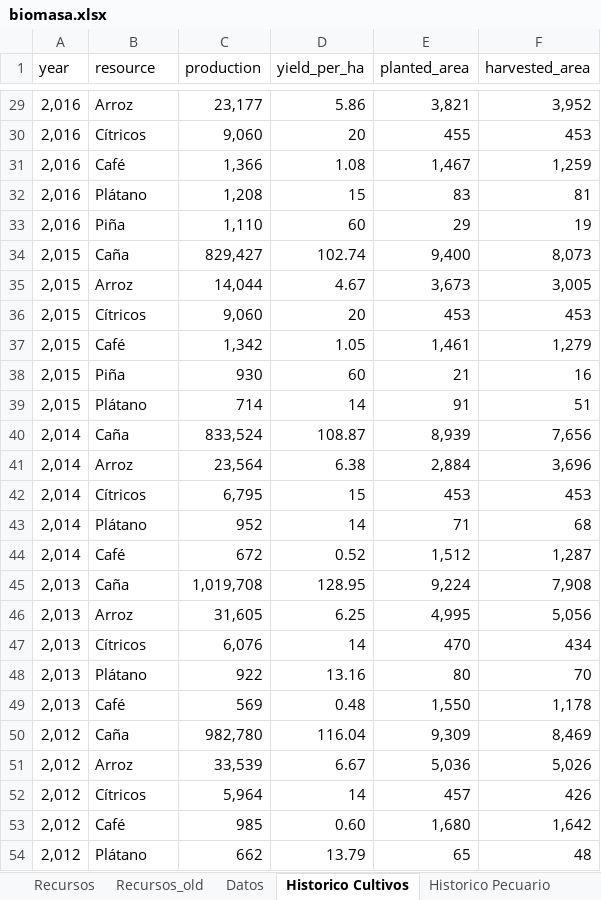
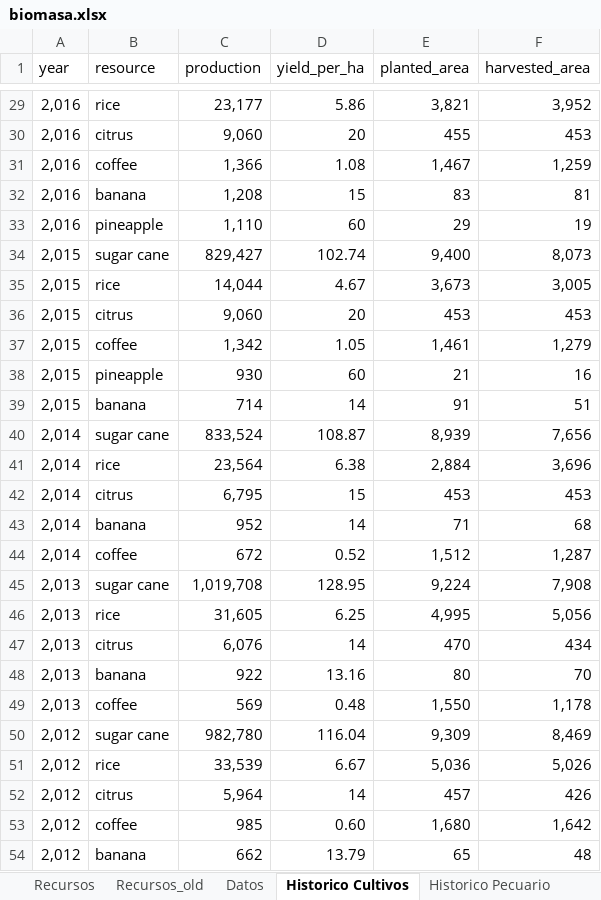
Before and after one commit to MateoBarrera/ResearchDev, an Excel workbook: data/biomass/biomasa.xlsx, sheet Historico Cultivos, drawn as a sheet; only a part is shown, gaps mark what is left out; values as stored, in another font and other column widths than the file's, no borders; the diff covers the shown part only; the diff names each change by its address in the sheet, - before the commit and + after, or states it on an @@ line.

Commit message:
feat: check availability for resources

```diff
--- a/data/biomass/biomasa.xlsx (sheet Historico Cultivos)
+++ b/data/biomass/biomasa.xlsx (sheet Historico Cultivos)
-B29 (resource): Arroz
+B29 (resource): rice
-B30 (resource): Cítricos
+B30 (resource): citrus
-B31 (resource): Café
+B31 (resource): coffee
-B32 (resource): Plátano
+B32 (resource): banana
-B33 (resource): Piña
+B33 (resource): pineapple
-B34 (resource): Caña
+B34 (resource): sugar cane
-B35 (resource): Arroz
+B35 (resource): rice
-B36 (resource): Cítricos
+B36 (resource): citrus
-B37 (resource): Café
+B37 (resource): coffee
-B38 (resource): Piña
+B38 (resource): pineapple
-B39 (resource): Plátano
+B39 (resource): banana
-B40 (resource): Caña
+B40 (resource): sugar cane
-B41 (resource): Arroz
+B41 (resource): rice
-B42 (resource): Cítricos
+B42 (resource): citrus
-B43 (resource): Plátano
+B43 (resource): banana
-B44 (resource): Café
+B44 (resource): coffee
-B45 (resource): Caña
+B45 (resource): sugar cane
-B46 (resource): Arroz
+B46 (resource): rice
-B47 (resource): Cítricos
+B47 (resource): citrus
-B48 (resource): Plátano
+B48 (resource): banana
-B49 (resource): Café
+B49 (resource): coffee
-B50 (resource): Caña
+B50 (resource): sugar cane
-B51 (resource): Arroz
+B51 (resource): rice
-B52 (resource): Cítricos
+B52 (resource): citrus
-B53 (resource): Café
+B53 (resource): coffee
-B54 (resource): Plátano
+B54 (resource): banana
```
Also changed, not shown: 27 edited cells elsewhere in this sheet, sheet Historico Pecuario, 4 other files.
